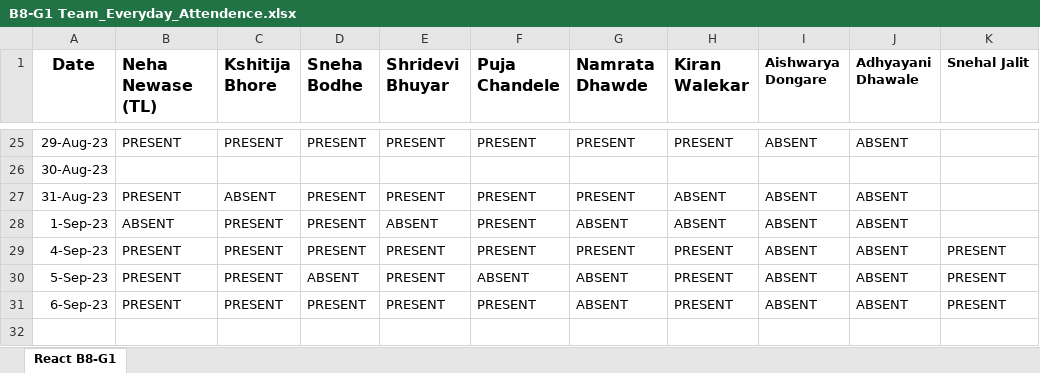
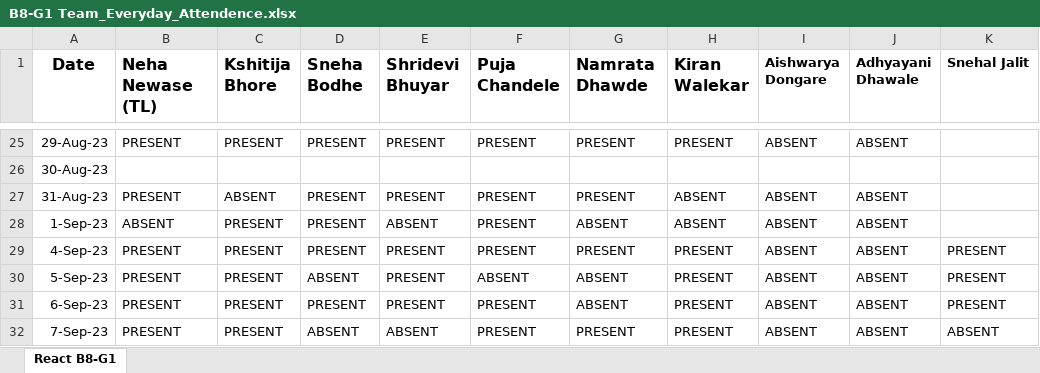
Before and after one commit to NehaNewase/JSLearning, an Excel workbook: B8-G1 Team_Everyday_Attendence.xlsx, sheet React B8-G1, drawn as a sheet; only a part is shown, gaps mark what is left out; values as stored, in another font and other column widths than the file's, no borders; the diff names each change by its address in the sheet, - before the commit and + after, or states it on an @@ line.

Commit message:
7 Sept Attendance
7 Sept Attendance

```diff
--- a/B8-G1 Team_Everyday_Attendence.xlsx (sheet React B8-G1)
+++ b/B8-G1 Team_Everyday_Attendence.xlsx (sheet React B8-G1)
+row 32: 7-Sep-23 | PRESENT | PRESENT | ABSENT | ABSENT | PRESENT | PRESENT | PRESENT | ABSENT | ABSENT | ABSENT
```
